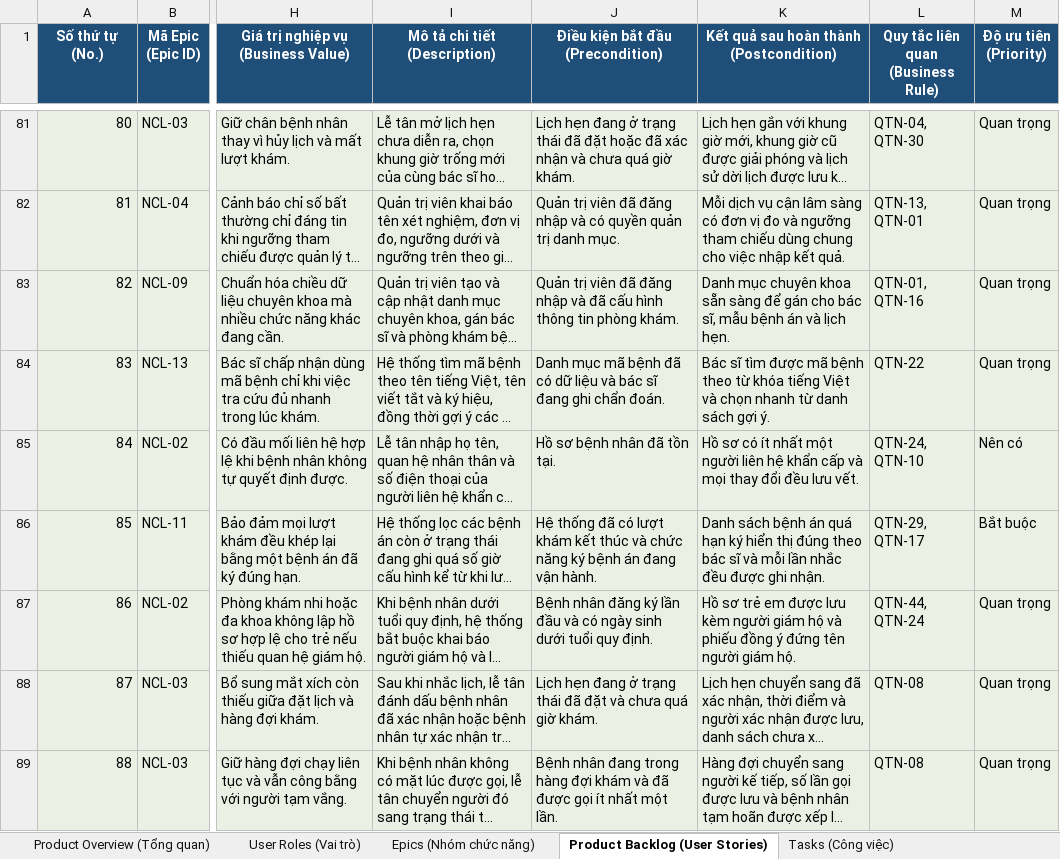
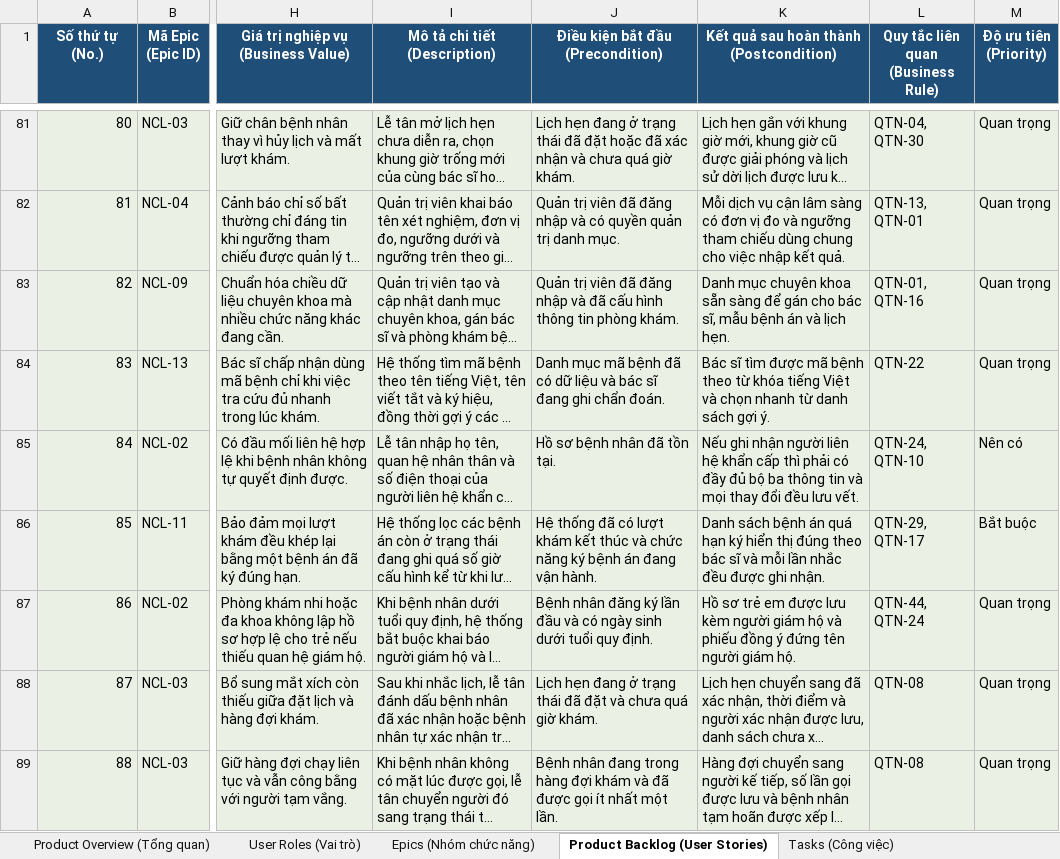
Before and after one commit to quachvietthanh/Benh-an-so, an Excel workbook: project-workbook.xlsx, sheet Product Backlog (User Stories), drawn as a sheet; only a part is shown, gaps mark what is left out; long unchanged cells end in …; values as stored, in another font and other column widths than the file's, no borders; charts and pictures not drawn; the diff names each change by its address in the sheet, - before the commit and + after, or states it on an @@ line.

```diff
--- a/project-workbook.xlsx (sheet Product Backlog (User Stories))
+++ b/project-workbook.xlsx (sheet Product Backlog (User Stories))
-K85: Hồ sơ có ít nhất một người liên hệ khẩn cấp và mọi…
+K85: Nếu ghi nhận người liên hệ khẩn cấp thì phải có đầy đủ bộ ba thông tin và mọi…
```
Also changed, not shown: sheet Tasks (Công việc), charts or pictures, 32 other files.
